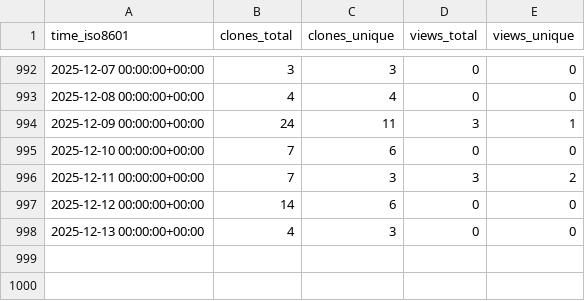
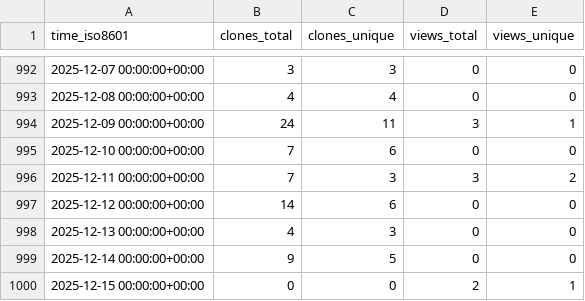
Before and after one commit to jiyuuchc/lacss, a CSV file: jiyuuchc/lacss/ghrs-data/views_clones_aggregate.csv, drawn as a sheet; only a part is shown, gaps mark what is left out; the diff names each change by its address in the sheet, - before the commit and + after, or states it on an @@ line.

```diff
--- a/jiyuuchc/lacss/ghrs-data/views_clones_aggregate.csv
+++ b/jiyuuchc/lacss/ghrs-data/views_clones_aggregate.csv
+row 999: 2025-12-14 00:00:00+00:00 | 9 | 5 | 0 | 0
+row 1000: 2025-12-15 00:00:00+00:00 | 0 | 0 | 2 | 1
```
Also changed, not shown: 1 other file.
